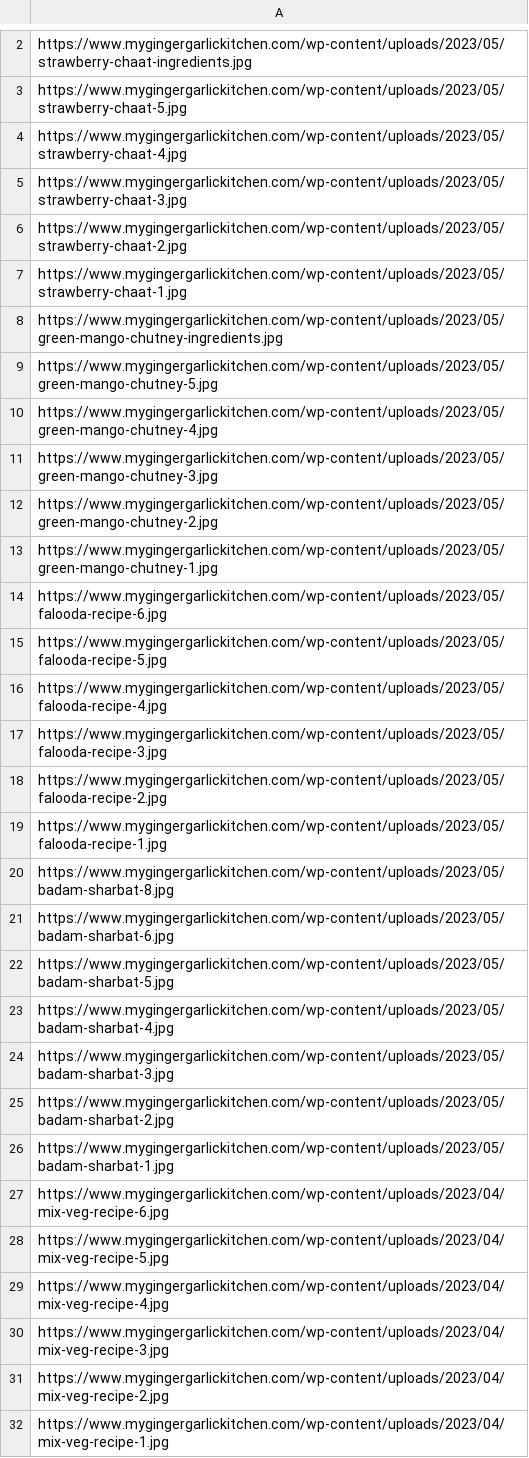
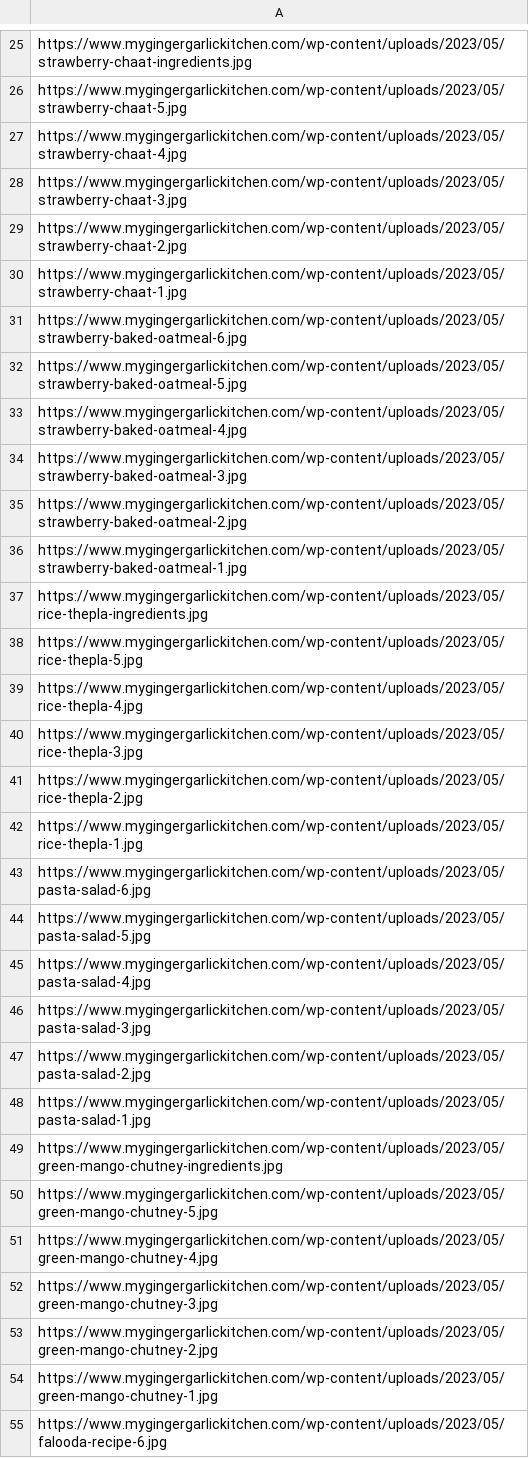
Before and after one commit to abhishek-paliwal/PROJECTS-REACTJS, a CSV file: app-mggk01-image-finder/src/data/data_in/mggk_summary_cloudflare_ImagesUrlsWPcontentUploads.csv, drawn as a sheet; only a part is shown, gaps mark what is left out; the shorter side is filled out with more unchanged rows; the diff covers the shown part only.

```diff
--- a/app-mggk01-image-finder/src/data/data_in/mggk_summary_cloudflare_ImagesUrlsWPcontentUploads.csv
+++ b/app-mggk01-image-finder/src/data/data_in/mggk_summary_cloudflare_ImagesUrlsWPcontentUploads.csv
@@ -7,2 +30,20 @@ https://www.mygingergarlickitchen.com/wp-content/uploads/2023/05/strawberry-chaa
 https://www.mygingergarlickitchen.com/wp-content/uploads/2023/05/strawberry-chaat-1.jpg
+https://www.mygingergarlickitchen.com/wp-content/uploads/2023/05/strawberry-baked-oatmeal-6.jpg
+https://www.mygingergarlickitchen.com/wp-content/uploads/2023/05/strawberry-baked-oatmeal-5.jpg
+https://www.mygingergarlickitchen.com/wp-content/uploads/2023/05/strawberry-baked-oatmeal-4.jpg
+https://www.mygingergarlickitchen.com/wp-content/uploads/2023/05/strawberry-baked-oatmeal-3.jpg
+https://www.mygingergarlickitchen.com/wp-content/uploads/2023/05/strawberry-baked-oatmeal-2.jpg
+https://www.mygingergarlickitchen.com/wp-content/uploads/2023/05/strawberry-baked-oatmeal-1.jpg
+https://www.mygingergarlickitchen.com/wp-content/uploads/2023/05/rice-thepla-ingredients.jpg
+https://www.mygingergarlickitchen.com/wp-content/uploads/2023/05/rice-thepla-5.jpg
+https://www.mygingergarlickitchen.com/wp-content/uploads/2023/05/rice-thepla-4.jpg
+https://www.mygingergarlickitchen.com/wp-content/uploads/2023/05/rice-thepla-3.jpg
+https://www.mygingergarlickitchen.com/wp-content/uploads/2023/05/rice-thepla-2.jpg
+https://www.mygingergarlickitchen.com/wp-content/uploads/2023/05/rice-thepla-1.jpg
+https://www.mygingergarlickitchen.com/wp-content/uploads/2023/05/pasta-salad-6.jpg
+https://www.mygingergarlickitchen.com/wp-content/uploads/2023/05/pasta-salad-5.jpg
+https://www.mygingergarlickitchen.com/wp-content/uploads/2023/05/pasta-salad-4.jpg
+https://www.mygingergarlickitchen.com/wp-content/uploads/2023/05/pasta-salad-3.jpg
+https://www.mygingergarlickitchen.com/wp-content/uploads/2023/05/pasta-salad-2.jpg
+https://www.mygingergarlickitchen.com/wp-content/uploads/2023/05/pasta-salad-1.jpg
 https://www.mygingergarlickitchen.com/wp-content/uploads/2023/05/green-mango-chutney-ingredients.jpg
```
Also changed, not shown: 23 added rows elsewhere in this file, 3 other files.
